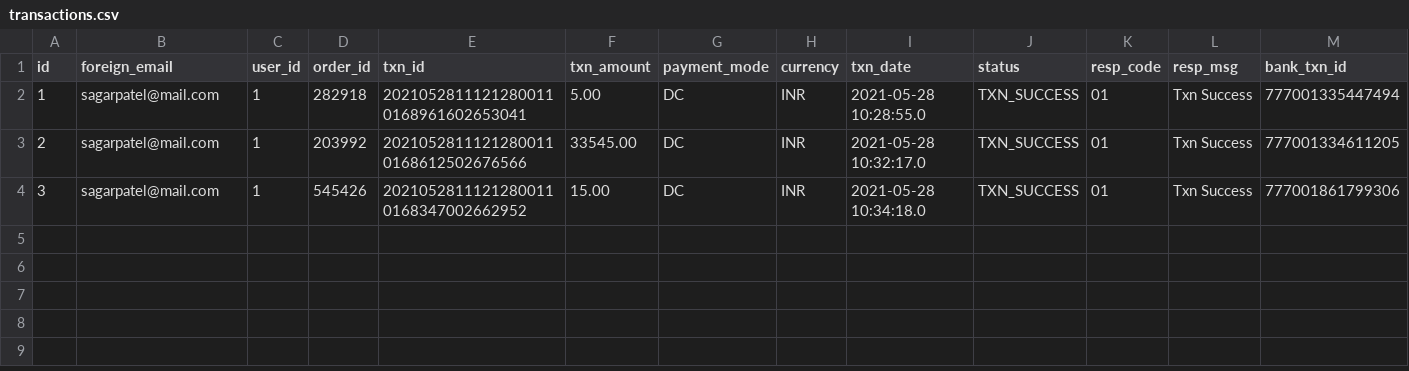
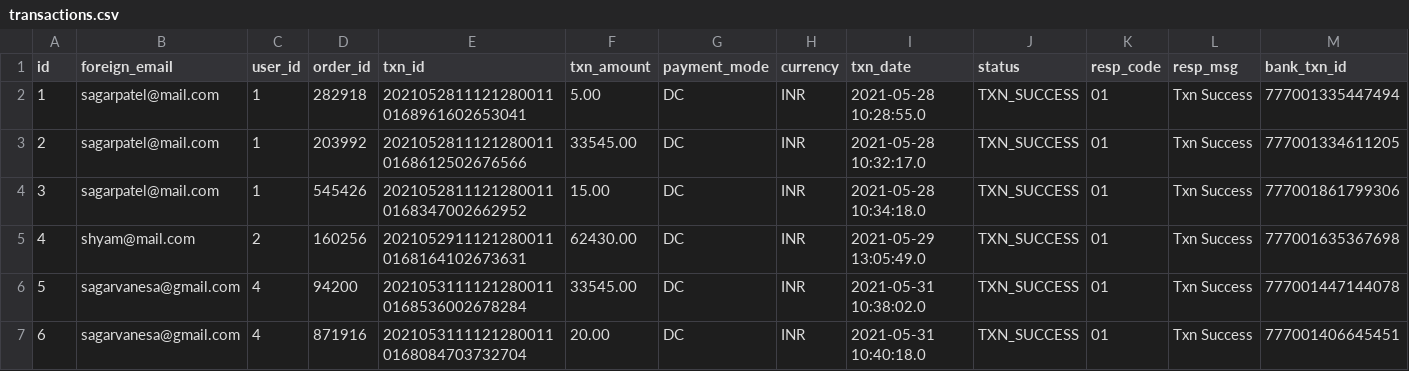
Before and after one commit to Sagar13Pro/STUDY_EARTH, a CSV file: SQL Data CSV/transactions.csv, drawn as a sheet; only a part is shown; rows hold the shown columns only; the diff names each change by its address in the sheet, - before the commit and + after, or states it on an @@ line.

```diff
--- a/SQL Data CSV/transactions.csv
+++ b/SQL Data CSV/transactions.csv
+row 5: 4 | shyam@mail.com | 2 | 160256 | 20210529111212800110168164102673631 | 62430.00 | DC | INR | 2021-05-29 13:05:49.0 | TXN_SUCCESS | 01 | Txn Success | 777001635367698
+row 6: 5 | sagarvanesa@gmail.com | 4 | 94200 | 20210531111212800110168536002678284 | 33545.00 | DC | INR | 2021-05-31 10:38:02.0 | TXN_SUCCESS | 01 | Txn Success | 777001447144078
+row 7: 6 | sagarvanesa@gmail.com | 4 | 871916 | 20210531111212800110168084703732704 | 20.00 | DC | INR | 2021-05-31 10:40:18.0 | TXN_SUCCESS | 01 | Txn Success | 777001406645451
```
Also changed, not shown: SQL Data CSV/course_details.csv, SQL Data CSV/course_materials.csv, 25 other files.
